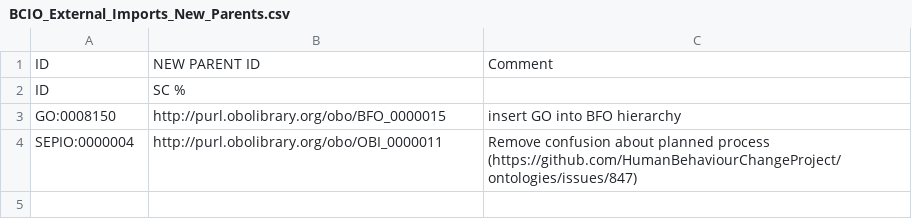
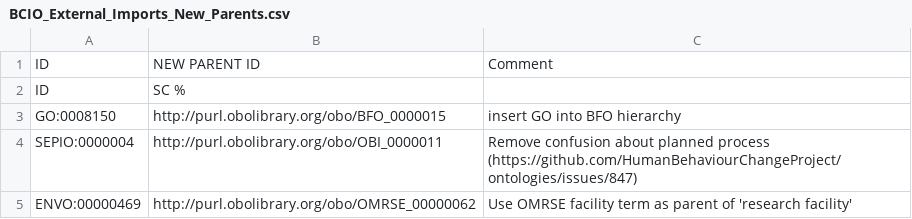
Before and after one commit to HumanBehaviourChangeProject/ontologies, a CSV file: Upper Level BCIO/inputs/BCIO_External_Imports_New_Parents.csv, drawn as a sheet.

Commit message:
Set parent of research facility

```diff
--- a/Upper Level BCIO/inputs/BCIO_External_Imports_New_Parents.csv
+++ b/Upper Level BCIO/inputs/BCIO_External_Imports_New_Parents.csv
@@ -4 +4,2 @@ GO:0008150,http://purl.obolibrary.org/obo/BFO_0000015,insert GO into BFO hierarc
 SEPIO:0000004,http://purl.obolibrary.org/obo/OBI_0000011,"Remove confusion about planned process (https://github.com/HumanBehaviourChangeProject/ontologies/issues/847)"
+ENVO:00000469,http://purl.obolibrary.org/obo/OMRSE_00000062,"Use OMRSE facility term as parent of 'research facility'"
```
